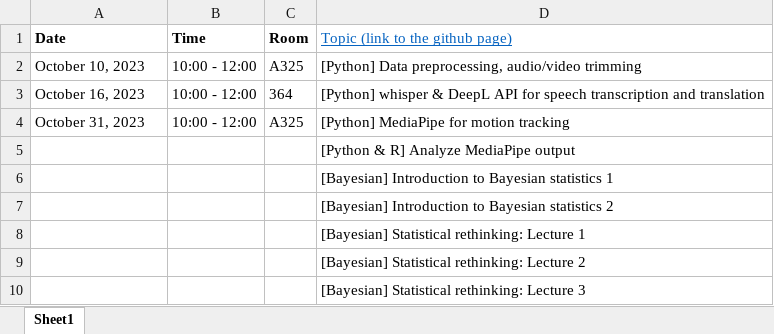
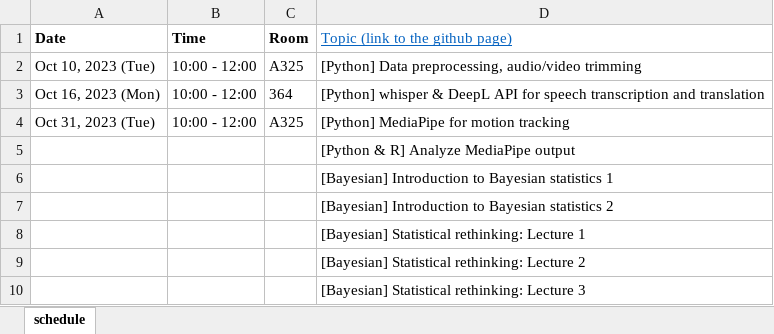
Before and after one commit to ShoAkamine/MLD_Kinematics, an Excel workbook: mld_study_group_schedule.xlsx, sheet schedule, drawn as a sheet; only a part is shown; values as stored, in another font and other column widths than the file's, no borders; the diff names each change by its address in the sheet, - before the commit and + after, or states it on an @@ line.

```diff
--- a/mld_study_group_schedule.xlsx (sheet schedule)
+++ b/mld_study_group_schedule.xlsx (sheet schedule)
-sheet tab: Sheet1
+sheet tab: schedule
-A2 (Date): October 10, 2023
+A2 (Date): Oct 10, 2023 (Tue)
-A3 (Date): October 16, 2023
+A3 (Date): Oct 16, 2023 (Mon)
-A4 (Date): October 31, 2023
+A4 (Date): Oct 31, 2023 (Tue)
```
Also changed, not shown: 10 other files.
